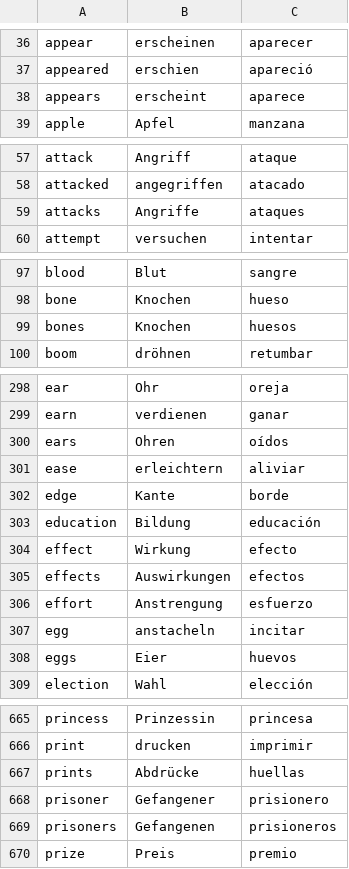
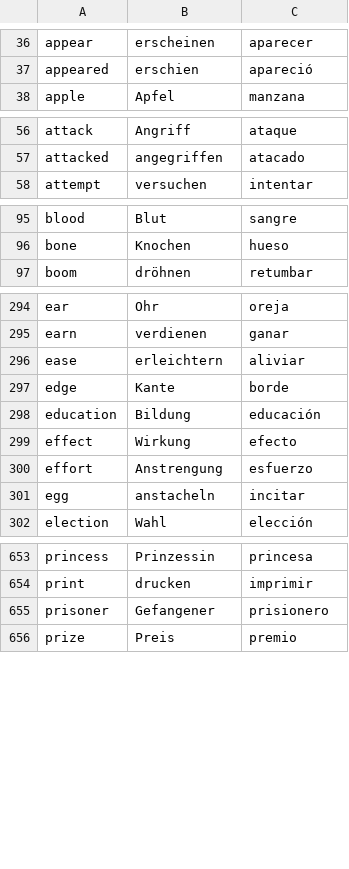
Before and after one commit to Jonathangadeaharder/VocabLevels, a CSV file: english/B1.csv, drawn as a sheet; only a part is shown, gaps mark what is left out; the diff covers the shown part only.

```diff
--- a/english/B1.csv
+++ b/english/B1.csv
@@ -37,3 +37,2 @@ appear,erscheinen,aparecer
 appeared,erschien,apareció
-appears,erscheint,aparece
 apple,Apfel,manzana
@@ -58,3 +57,2 @@ attack,Angriff,ataque
 attacked,angegriffen,atacado
-attacks,Angriffe,ataques
 attempt,versuchen,intentar
@@ -98,3 +96,2 @@ blood,Blut,sangre
 bone,Knochen,hueso
-bones,Knochen,huesos
 boom,dröhnen,retumbar
@@ -299,3 +295,2 @@ ear,Ohr,oreja
 earn,verdienen,ganar
-ears,Ohren,oídos
 ease,erleichtern,aliviar
@@ -304,6 +299,4 @@ education,Bildung,educación
 effect,Wirkung,efecto
-effects,Auswirkungen,efectos
 effort,Anstrengung,esfuerzo
 egg,anstacheln,incitar
-eggs,Eier,huevos
 election,Wahl,elección
@@ -666,5 +654,3 @@ princess,Prinzessin,princesa
 print,drucken,imprimir
-prints,Abdrücke,huellas
 prisoner,Gefangener,prisionero
-prisoners,Gefangenen,prisioneros
 prize,Preis,premio
```
Also changed, not shown: 10 removed rows elsewhere in this file, english/A1.csv, english/A2.csv, 8 other files.
